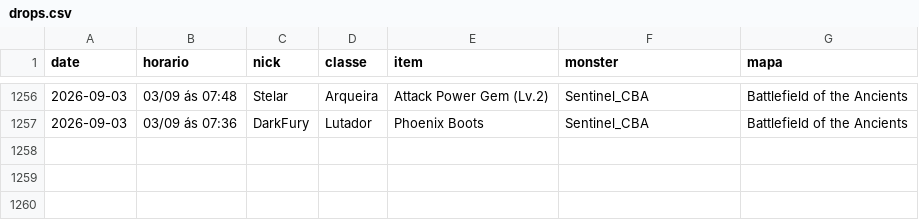
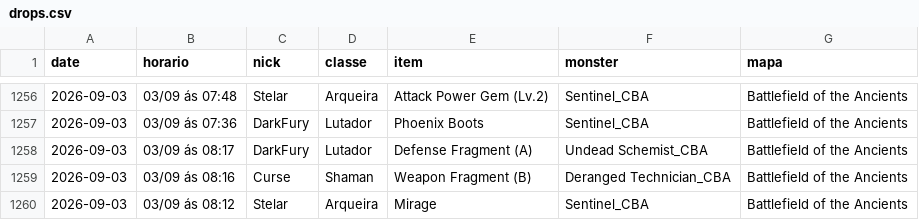
Before and after one commit to FlynMael/aorus-xp-tracker, a CSV file: data/drops.csv, drawn as a sheet; only a part is shown, gaps mark what is left out.

```diff
--- a/data/drops.csv
+++ b/data/drops.csv
@@ -1257 +1257,4 @@ date,horario,nick,classe,item,monster,mapa
 2026-09-03,03/09 ás 07:36,DarkFury,Lutador,Phoenix Boots,Sentinel_CBA,Battlefield of the Ancients
+2026-09-03,03/09 ás 08:17,DarkFury,Lutador,Defense Fragment (A),Undead Schemist_CBA,Battlefield of the Ancients
+2026-09-03,03/09 ás 08:16,Curse,Shaman,Weapon Fragment (B),Deranged Technician_CBA,Battlefield of the Ancients
+2026-09-03,03/09 ás 08:12,Stelar,Arqueira,Mirage,Sentinel_CBA,Battlefield of the Ancients
```
